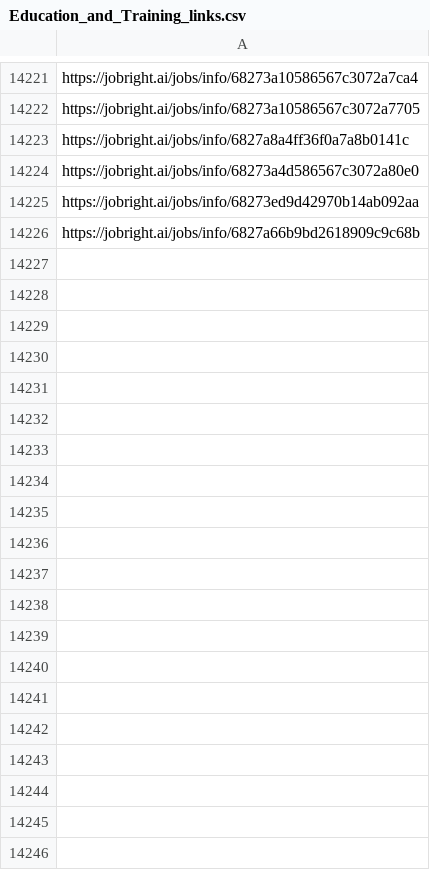
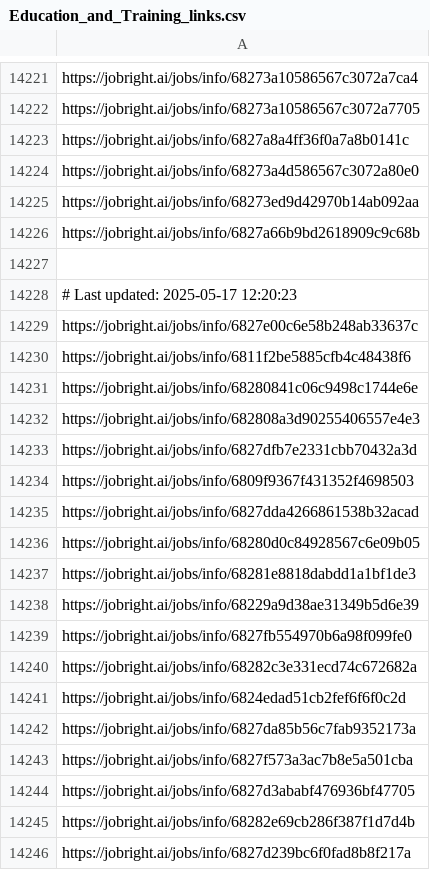
Before and after one commit to Pradeepsingh61/job_DE1, a CSV file: Education_and_Training_links.csv, drawn as a sheet; only a part is shown, gaps mark what is left out; the diff covers the shown part only; the diff names each change by its address in the sheet, - before the commit and + after, or states it on an @@ line.

```diff
--- a/Education_and_Training_links.csv
+++ b/Education_and_Training_links.csv
+row 14227: (empty)
+row 14228: # Last updated: 2025-05-17 12:20:23
+row 14229: https://jobright.ai/jobs/info/6827e00c6e58b248ab33637c
+row 14230: https://jobright.ai/jobs/info/6811f2be5885cfb4c48438f6
+row 14231: https://jobright.ai/jobs/info/68280841c06c9498c1744e6e
+row 14232: https://jobright.ai/jobs/info/682808a3d90255406557e4e3
+row 14233: https://jobright.ai/jobs/info/6827dfb7e2331cbb70432a3d
+row 14234: https://jobright.ai/jobs/info/6809f9367f431352f4698503
+row 14235: https://jobright.ai/jobs/info/6827dda4266861538b32acad
+row 14236: https://jobright.ai/jobs/info/68280d0c84928567c6e09b05
+row 14237: https://jobright.ai/jobs/info/68281e8818dabdd1a1bf1de3
+row 14238: https://jobright.ai/jobs/info/68229a9d38ae31349b5d6e39
+row 14239: https://jobright.ai/jobs/info/6827fb554970b6a98f099fe0
+row 14240: https://jobright.ai/jobs/info/68282c3e331ecd74c672682a
+row 14241: https://jobright.ai/jobs/info/6824edad51cb2fef6f6f0c2d
+row 14242: https://jobright.ai/jobs/info/6827da85b56c7fab9352173a
+row 14243: https://jobright.ai/jobs/info/6827f573a3ac7b8e5a501cba
+row 14244: https://jobright.ai/jobs/info/6827d3ababf476936bf47705
+row 14245: https://jobright.ai/jobs/info/68282e69cb286f387f1d7d4b
+row 14246: https://jobright.ai/jobs/info/6827d239bc6f0fad8b8f217a
```
Also changed, not shown: 40 added rows elsewhere in this file, Accounting_and_Finance.csv, Education_and_Training.csv, 30 other files.
